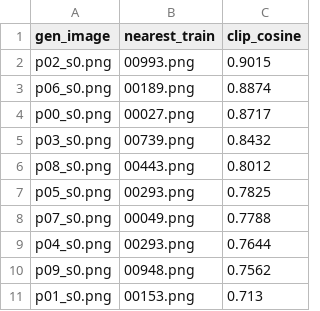
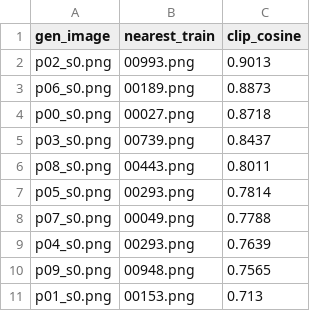
Before and after one commit to Paruchuri-Rajesh/data266-lab2-team06, a CSV file: part2/memorization.csv, drawn as a sheet.

Commit message:
Part 2 human ratings and final metrics

```diff
--- a/part2/memorization.csv
+++ b/part2/memorization.csv
@@ -1,11 +1,11 @@
 gen_image,nearest_train,clip_cosine
-p02_s0.png,00993.png,0.9015
-p06_s0.png,00189.png,0.8874
-p00_s0.png,00027.png,0.8717
-p03_s0.png,00739.png,0.8432
-p08_s0.png,00443.png,0.8012
-p05_s0.png,00293.png,0.7825
+p02_s0.png,00993.png,0.9013
+p06_s0.png,00189.png,0.8873
+p00_s0.png,00027.png,0.8718
+p03_s0.png,00739.png,0.8437
+p08_s0.png,00443.png,0.8011
+p05_s0.png,00293.png,0.7814
 p07_s0.png,00049.png,0.7788
-p04_s0.png,00293.png,0.7644
-p09_s0.png,00948.png,0.7562
+p04_s0.png,00293.png,0.7639
+p09_s0.png,00948.png,0.7565
 p01_s0.png,00153.png,0.713
```
Also changed, not shown: part2/results.csv, 6 other files.
